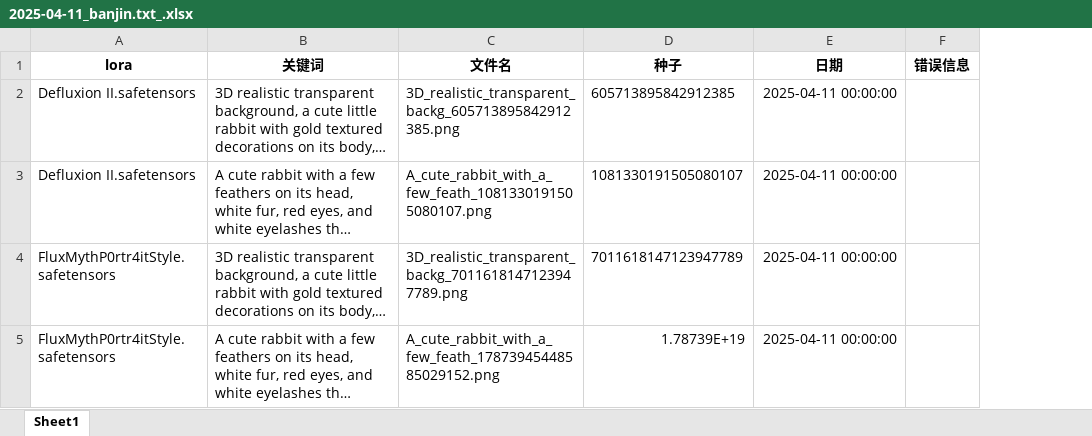
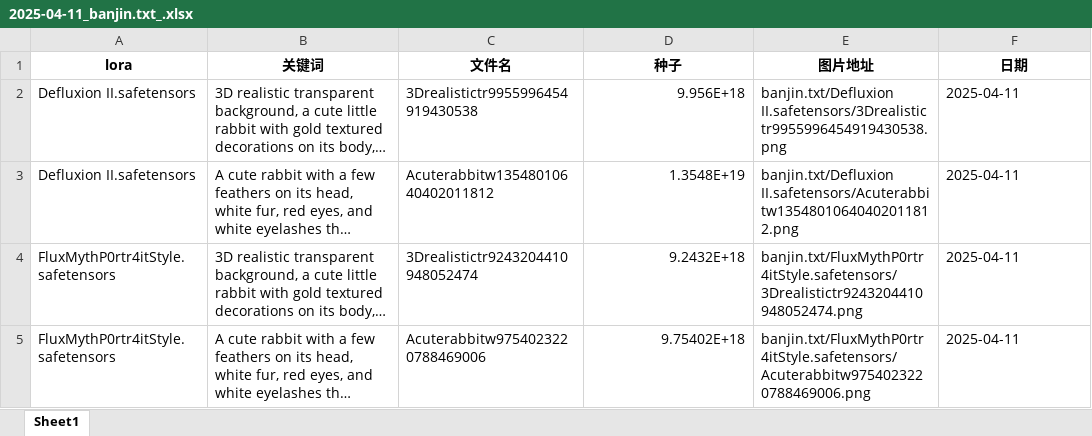
Before and after one commit to aiZyyy/batch_product, an Excel workbook: batch_image_product/excel/2025-04-11_banjin.txt_.xlsx, sheet Sheet1, drawn as a sheet; long unchanged cells end in …; values as stored, in another font and other column widths than the file's, no borders; removed rows and columns are numbered as before the commit, all else as after; the diff names each change by its address in the sheet, - before the commit and + after, or states it on an @@ line.

```diff
--- a/batch_image_product/excel/2025-04-11_banjin.txt_.xlsx (sheet Sheet1)
+++ b/batch_image_product/excel/2025-04-11_banjin.txt_.xlsx (sheet Sheet1)
+column E (图片地址), rows 2-5: banjin.txt/Defluxion II.safetensors/3Drealistictr9955996454919430538.png | banjin.txt/Defluxion II.safetensors/Acuterabbitw13548010640402011812.png | banjin.txt/FluxMythP0rtr4itStyle.safetensors/3Drealistictr9243204410948052474.png | banjin.txt/FluxMythP0rtr4itStyle.safetensors/Acuterabbitw9754023220788469006.png
-column F (错误信息), empty
-C2 (文件名): 3D_realistic_transparent_backg_605713895842912385.png
+C2 (文件名): 3Drealistictr9955996454919430538
-D2 (种子): 605713895842912385
+D2 (种子): 9.956E+18
-F2:F5 (日期): 2025-04-11 00:00:00
+F2:F5 (日期): 2025-04-11
-C3 (文件名): A_cute_rabbit_with_a_few_feath_1081330191505080107.png
+C3 (文件名): Acuterabbitw13548010640402011812
-D3 (种子): 1081330191505080107
+D3 (种子): 1.3548E+19
-C4 (文件名): 3D_realistic_transparent_backg_7011618147123947789.png
+C4 (文件名): 3Drealistictr9243204410948052474
-D4 (种子): 7011618147123947789
+D4 (种子): 9.2432E+18
-C5 (文件名): A_cute_rabbit_with_a_few_feath_17873945448585029152.png
+C5 (文件名): Acuterabbitw9754023220788469006
-D5 (种子): 1.78739E+19
+D5 (种子): 9.75402E+18
```
Also changed, not shown: 2 other files.
